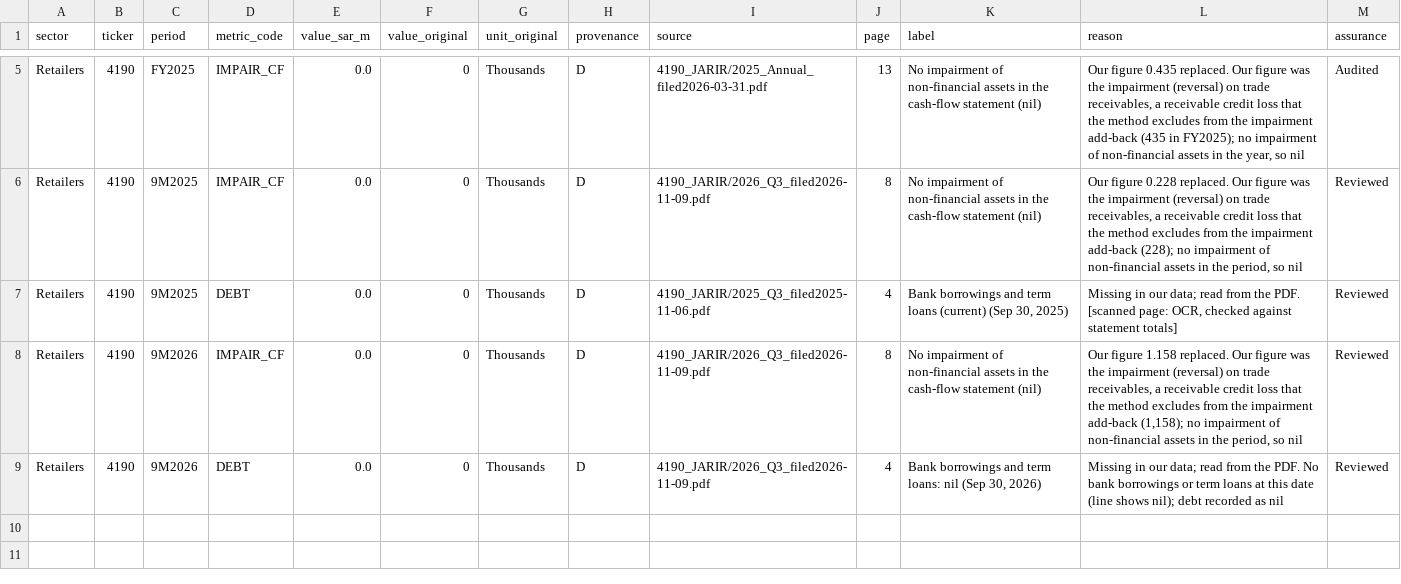
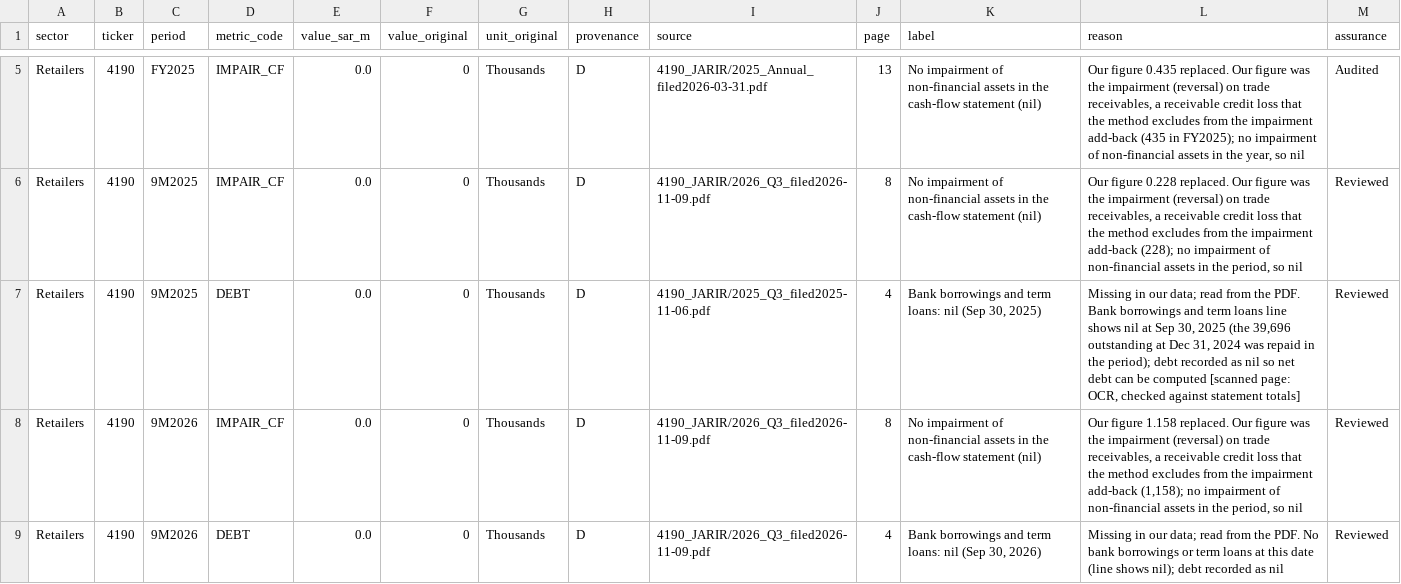
Before and after one commit to KhalidAba94/Test, a CSV file: sector-analysis/sets/seven/data/overrides_parts/4190.csv, drawn as a sheet; only a part is shown, gaps mark what is left out.

```diff
--- a/sector-analysis/sets/seven/data/overrides_parts/4190.csv
+++ b/sector-analysis/sets/seven/data/overrides_parts/4190.csv
@@ -6,3 +6,3 @@ Retailers,4190,FY2025,IMPAIR_CF,0.0,0,Thousands,D,4190_JARIR/2025_Annual_filed20
 Retailers,4190,9M2025,IMPAIR_CF,0.0,0,Thousands,D,4190_JARIR/2026_Q3_filed2026-11-09.pdf,8,No impairment of non-financial assets in the cash-flow statement (nil),"Our figure 0.228 replaced. Our figure was the impairment (reversal) on trade receivables, a receivable credit loss that the method excludes from the impairment add-back (228); no impairment of non-financial assets in the period, so nil",Reviewed
-Retailers,4190,9M2025,DEBT,0.0,0,Thousands,D,4190_JARIR/2025_Q3_filed2025-11-06.pdf,4,"Bank borrowings and term loans (current) (Sep 30, 2025)","Missing in our data; read from the PDF. [scanned page: OCR, checked against statement totals]",Reviewed
+Retailers,4190,9M2025,DEBT,0.0,0,Thousands,D,4190_JARIR/2025_Q3_filed2025-11-06.pdf,4,"Bank borrowings and term loans: nil (Sep 30, 2025)","Missing in our data; read from the PDF. Bank borrowings and term loans line shows nil at Sep 30, 2025 (the 39,696 outstanding at Dec 31, 2024 was repaid in the period); debt recorded as nil so net debt can be computed [scanned page: OCR, checked against statement totals]",Reviewed
 Retailers,4190,9M2026,IMPAIR_CF,0.0,0,Thousands,D,4190_JARIR/2026_Q3_filed2026-11-09.pdf,8,No impairment of non-financial assets in the cash-flow statement (nil),"Our figure 1.158 replaced. Our figure was the impairment (reversal) on trade receivables, a receivable credit loss that the method excludes from the impairment add-back (1,158); no impairment of non-financial assets in the period, so nil",Reviewed
```
Also changed, not shown: sector-analysis/sets/seven/data/overrides_parts/4001.csv, sector-analysis/sets/seven/data/overrides_parts/4161.csv, 2 other files.
